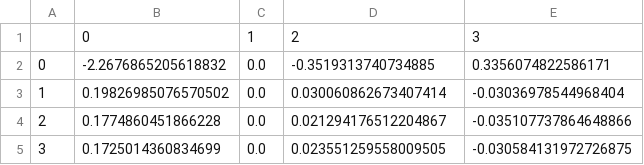
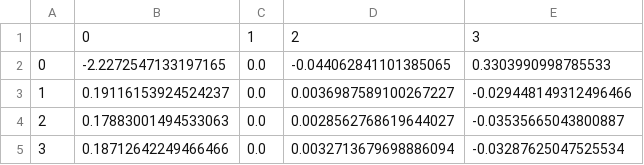
Before and after one commit to RachmadAgungP/Skripsi, a CSV file: percobaan code/BPTT_bobot_final1.csv, drawn as a sheet.

```diff
--- a/percobaan code/BPTT_bobot_final1.csv
+++ b/percobaan code/BPTT_bobot_final1.csv
@@ -1,5 +1,5 @@
 ,0,1,2,3
-0,-2.2676865205618832,0.0,-0.3519313740734885,0.3356074822586171
-1,0.19826985076570502,0.0,0.030060862673407414,-0.03036978544968404
-2,0.1774860451866228,0.0,0.021294176512204867,-0.035107737864648866
-3,0.1725014360834699,0.0,0.023551259558009505,-0.030584131972726875
+0,-2.2272547133197165,0.0,-0.044062841101385065,0.3303990998785533
+1,0.19116153924524237,0.0,0.0036987589100267227,-0.029448149312496466
+2,0.17883001494533063,0.0,0.0028562768619644027,-0.03535665043800887
+3,0.18712642249466466,0.0,0.0032713679698886094,-0.03287625047525534
```
Also changed, not shown: percobaan code/P_C_bar.csv, percobaan code/P_Z.csv, 39 other files.
